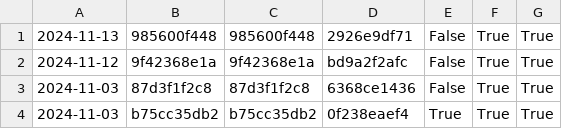
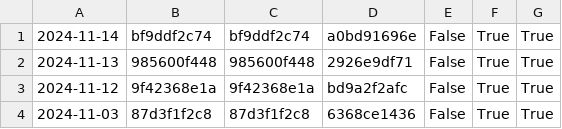
Before and after one commit to nomeata/lean-stage0-audit, a CSV file: repo-digest.csv, drawn as a sheet; only a part is shown; the shorter side is filled out with more unchanged rows; the diff names each change by its address in the sheet, - before the commit and + after, or states it on an @@ line.

```diff
--- a/repo-digest.csv
+++ b/repo-digest.csv
+row 1: 2024-11-14 | bf9ddf2c74 | bf9ddf2c74 | a0bd91696e | False | True | True
```
Also changed, not shown: builds.csv, 1 other file.
